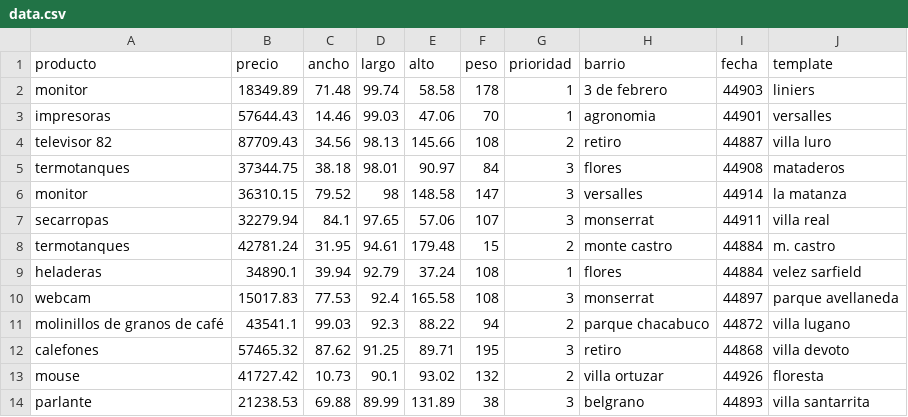
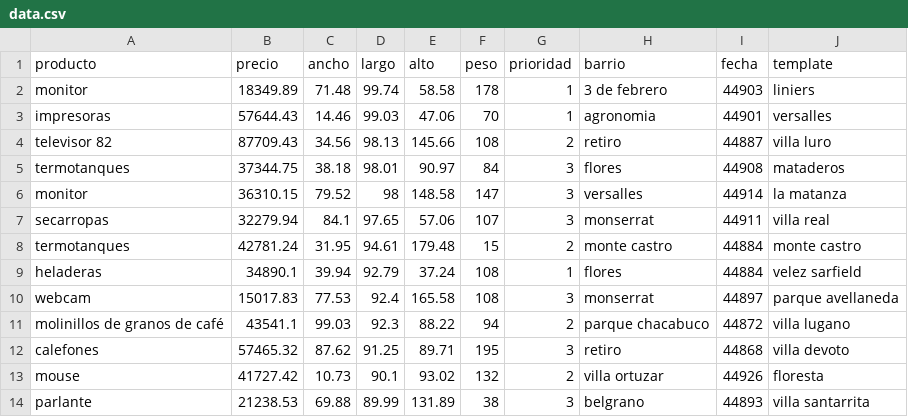
Before and after one commit to just-juanma/Final-Practical-Work-LP2-spanish-work, a CSV file: data.csv, drawn as a sheet; only a part is shown.

```diff
--- a/data.csv
+++ b/data.csv
@@ -7,3 +7,3 @@ monitor,36310.15,79.52,98,148.58,147,3,versalles,44914,la matanza
 secarropas,32279.94,84.1,97.65,57.06,107,3,monserrat,44911,villa real
-termotanques,42781.24,31.95,94.61,179.48,15,2,monte castro,44884,m. castro
+termotanques,42781.24,31.95,94.61,179.48,15,2,monte castro,44884,monte castro
 heladeras,34890.1,39.94,92.79,37.24,108,1,flores,44884,velez sarfield
```
Also changed, not shown: 5 other files.
